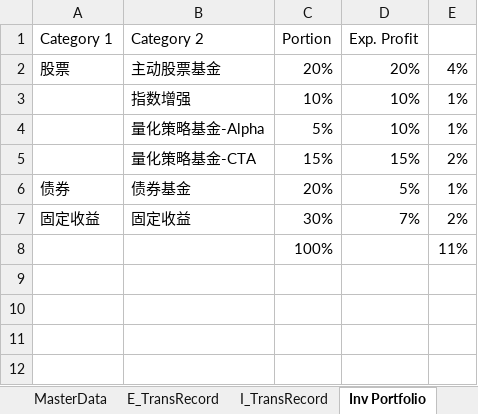
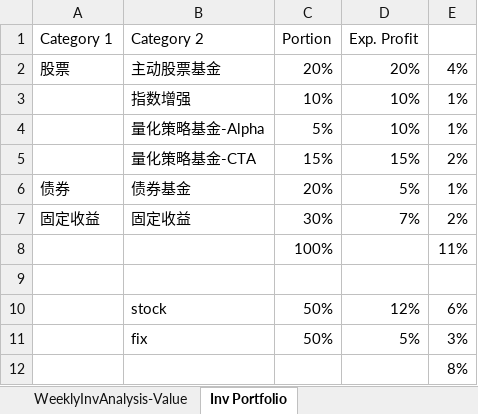
Before and after one commit to laye0619/my_inv_mgr, an Excel workbook: 01_params/Inv_Asset_Record.xlsx, sheet Inv Portfolio, drawn as a sheet; values as stored, in another font and other column widths than the file's, no borders; the diff names each change by its address in the sheet, - before the commit and + after, or states it on an @@ line.

```diff
--- a/01_params/Inv_Asset_Record.xlsx (sheet Inv Portfolio)
+++ b/01_params/Inv_Asset_Record.xlsx (sheet Inv Portfolio)
+row 9: (empty)
+row 10:  | stock | 50% | 12% | 6%
+row 11:  | fix | 50% | 5% | 3%
+row 12:  |  |  |  | 8%
```
Also changed, not shown: sheet E_TransRecord, sheet I_TransRecord, sheet MasterData, other sheet tabs, charts or pictures, 03_report/my_inv_analysis/weekly_inv_report.xlsx, 27 other files.
